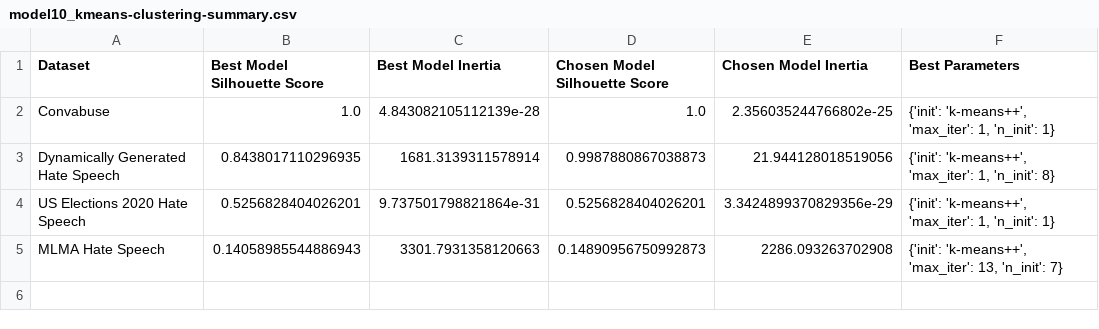
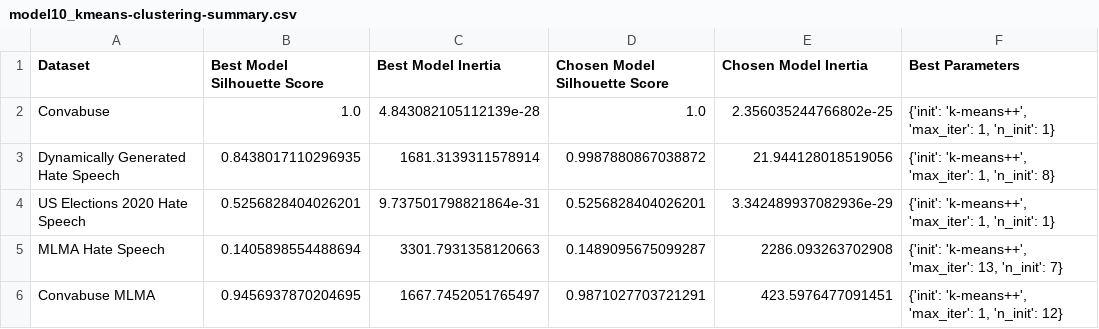
Before and after one commit to cfornesa/political_polarization, a CSV file: results/model10_kmeans-clustering-summary.csv, drawn as a sheet.

```diff
--- a/results/model10_kmeans-clustering-summary.csv
+++ b/results/model10_kmeans-clustering-summary.csv
@@ -2,4 +2,5 @@ Dataset,Best Model Silhouette Score,Best Model Inertia,Chosen Model Silhouette S
 Convabuse,1.0,4.843082105112139e-28,1.0,2.356035244766802e-25,"{'init': 'k-means++', 'max_iter': 1, 'n_init': 1}"
-Dynamically Generated Hate Speech,0.8438017110296935,1681.3139311578914,0.9987880867038873,21.944128018519056,"{'init': 'k-means++', 'max_iter': 1, 'n_init': 8}"
-US Elections 2020 Hate Speech,0.5256828404026201,9.737501798821864e-31,0.5256828404026201,3.3424899370829356e-29,"{'init': 'k-means++', 'max_iter': 1, 'n_init': 1}"
-MLMA Hate Speech,0.14058985544886943,3301.7931358120663,0.14890956750992873,2286.093263702908,"{'init': 'k-means++', 'max_iter': 13, 'n_init': 7}"
+Dynamically Generated Hate Speech,0.8438017110296935,1681.3139311578914,0.9987880867038872,21.944128018519056,"{'init': 'k-means++', 'max_iter': 1, 'n_init': 8}"
+US Elections 2020 Hate Speech,0.5256828404026201,9.737501798821864e-31,0.5256828404026201,3.342489937082936e-29,"{'init': 'k-means++', 'max_iter': 1, 'n_init': 1}"
+MLMA Hate Speech,0.1405898554488694,3301.7931358120663,0.1489095675099287,2286.093263702908,"{'init': 'k-means++', 'max_iter': 13, 'n_init': 7}"
+Convabuse MLMA,0.9456937870204695,1667.7452051765497,0.9871027703721291,423.5976477091451,"{'init': 'k-means++', 'max_iter': 1, 'n_init': 12}"
```
Also changed, not shown: results/classification_results.csv, results/model5_svm-classification-summary.csv, 20 other files.
